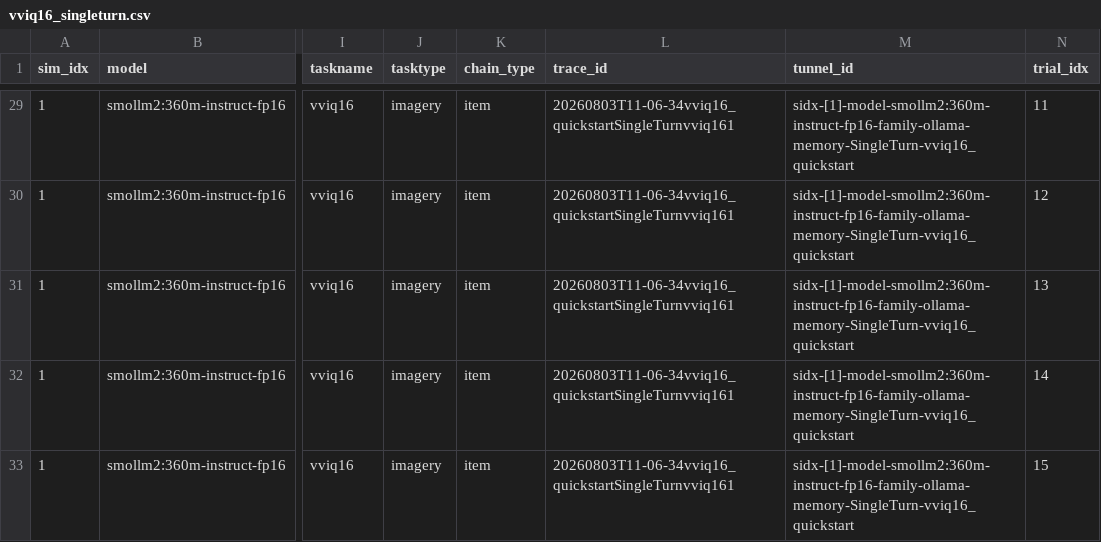
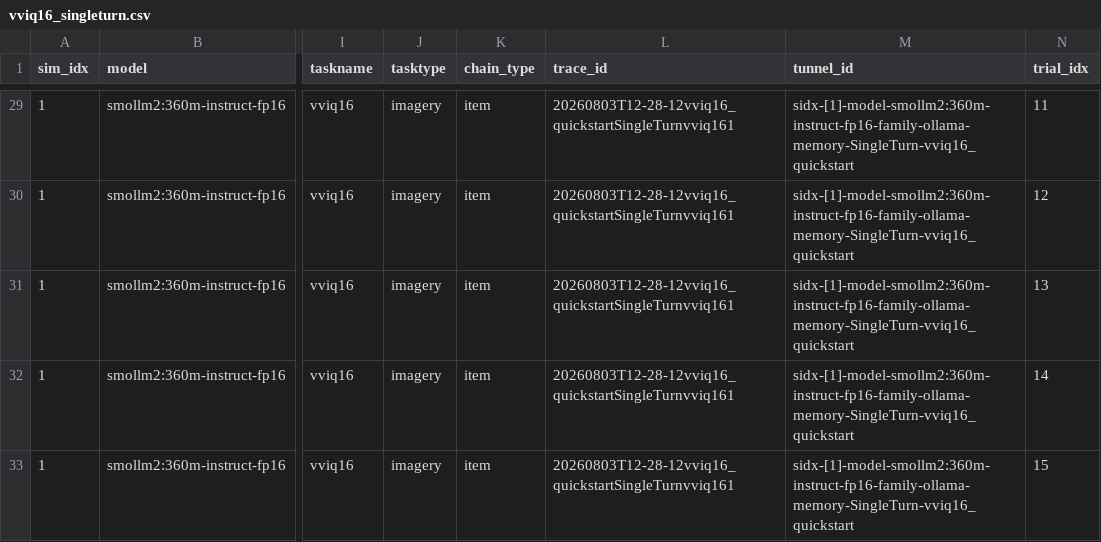
Before and after one commit to saurabhr/psychscanner, a CSV file: examples/_rm_tutorial_runs/vviq16/vviq16_singleturn.csv, drawn as a sheet; only a part is shown, gaps mark what is left out; the diff covers the shown part only; the diff names each change by its address in the sheet, - before the commit and + after, or states it on an @@ line.

```diff
--- a/examples/_rm_tutorial_runs/vviq16/vviq16_singleturn.csv
+++ b/examples/_rm_tutorial_runs/vviq16/vviq16_singleturn.csv
-L29:L33 (trace_id): 20260803T11-06-34vviq16_quickstartSingleTurnvviq161
+L29:L33 (trace_id): 20260803T12-28-12vviq16_quickstartSingleTurnvviq161
```
Also changed, not shown: 27 edited cells elsewhere in this file, examples/_rm_tutorial_runs/csv/rm_combined.csv, examples/_rm_tutorial_runs/csv/rm_convo.csv, 25 other files.
